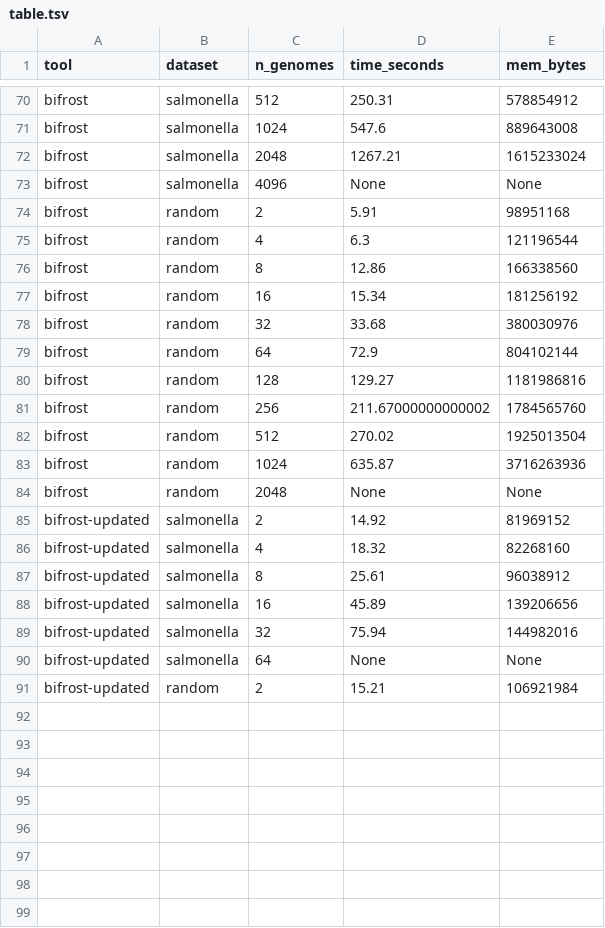
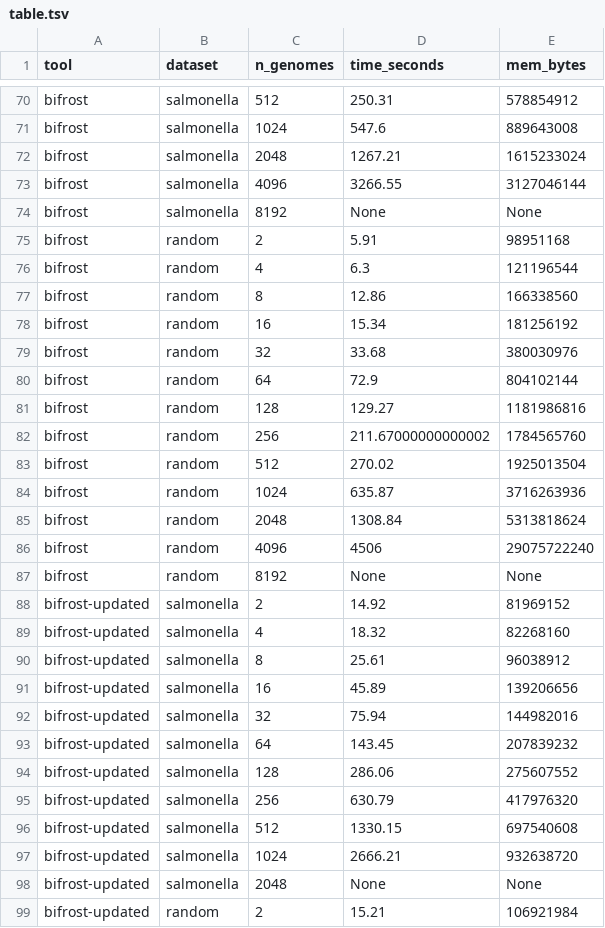
Before and after one commit to jnalanko/color_set_fingerprinting_experiments, a TSV file: results/table.tsv, drawn as a sheet; only a part is shown, gaps mark what is left out.

Commit message:
Update table

```diff
--- a/results/table.tsv
+++ b/results/table.tsv
@@ -72,3 +72,4 @@ bifrost	salmonella	1024	547.6	889643008
 bifrost	salmonella	2048	1267.21	1615233024
-bifrost	salmonella	4096	None	None
+bifrost	salmonella	4096	3266.55	3127046144
+bifrost	salmonella	8192	None	None
 bifrost	random	2	5.91	98951168
@@ -83,3 +84,5 @@ bifrost	random	512	270.02	1925013504
 bifrost	random	1024	635.87	3716263936
-bifrost	random	2048	None	None
+bifrost	random	2048	1308.84	5313818624
+bifrost	random	4096	4506	29075722240
+bifrost	random	8192	None	None
 bifrost-updated	salmonella	2	14.92	81969152
@@ -89,3 +92,8 @@ bifrost-updated	salmonella	16	45.89	139206656
 bifrost-updated	salmonella	32	75.94	144982016
-bifrost-updated	salmonella	64	None	None
+bifrost-updated	salmonella	64	143.45	207839232
+bifrost-updated	salmonella	128	286.06	275607552
+bifrost-updated	salmonella	256	630.79	417976320
+bifrost-updated	salmonella	512	1330.15	697540608
+bifrost-updated	salmonella	1024	2666.21	932638720
+bifrost-updated	salmonella	2048	None	None
 bifrost-updated	random	2	15.21	106921984
```
